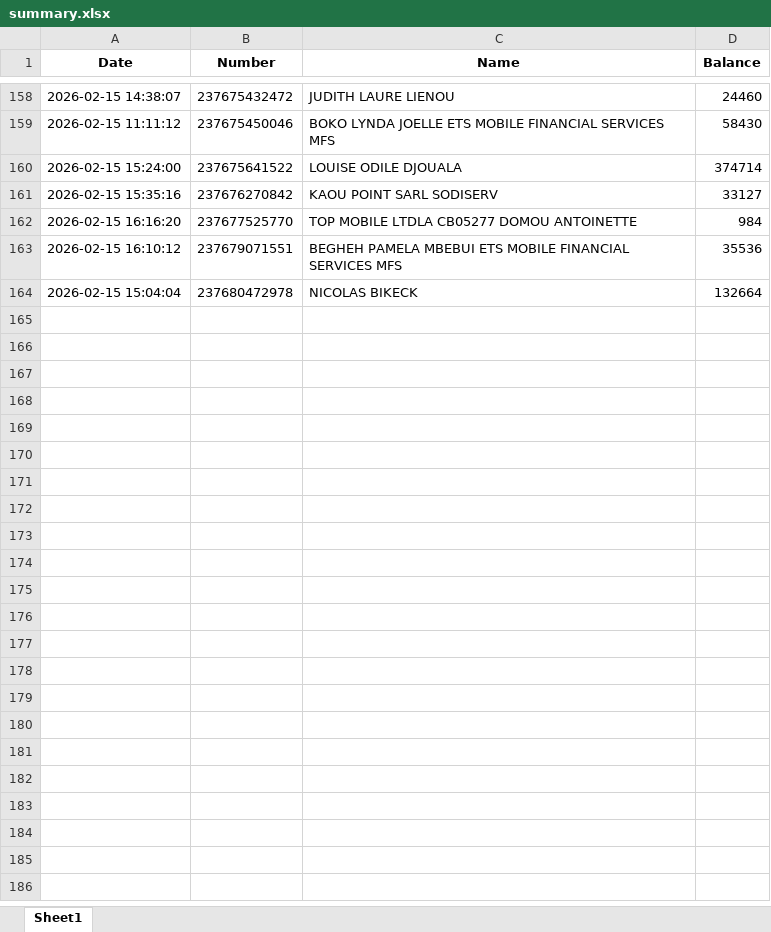
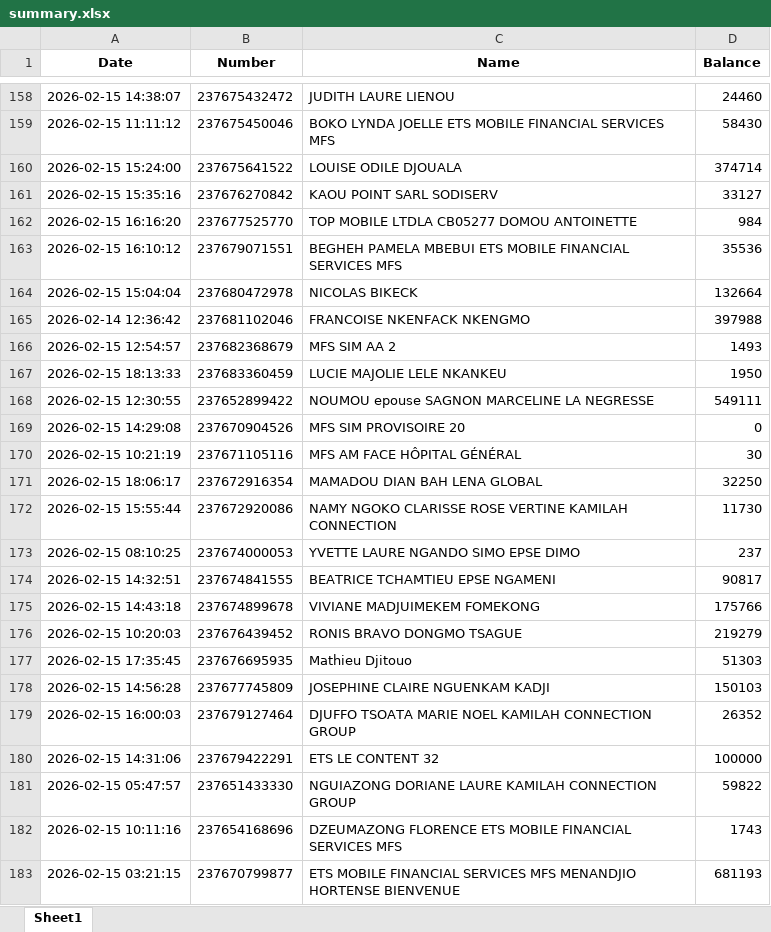
Before and after one commit to susanobi94-beep/stock-mfs-dashboard, an Excel workbook: summary.xlsx, sheet Sheet1, drawn as a sheet; only a part is shown, gaps mark what is left out; values as stored, in another font and other column widths than the file's, no borders; the diff covers the shown part only; the diff names each change by its address in the sheet, - before the commit and + after, or states it on an @@ line.

```diff
--- a/summary.xlsx (sheet Sheet1)
+++ b/summary.xlsx (sheet Sheet1)
+row 165: 2026-02-14 12:36:42 | 237681102046 | FRANCOISE NKENFACK NKENGMO | 397988
+row 166: 2026-02-15 12:54:57 | 237682368679 | MFS SIM AA 2 | 1493
+row 167: 2026-02-15 18:13:33 | 237683360459 | LUCIE MAJOLIE LELE NKANKEU | 1950
+row 168: 2026-02-15 12:30:55 | 237652899422 | NOUMOU epouse SAGNON MARCELINE LA NEGRESSE | 549111
+row 169: 2026-02-15 14:29:08 | 237670904526 | MFS SIM PROVISOIRE 20 | 0
+row 170: 2026-02-15 10:21:19 | 237671105116 | MFS AM FACE HÔPITAL GÉNÉRAL | 30
+row 171: 2026-02-15 18:06:17 | 237672916354 | MAMADOU DIAN BAH LENA GLOBAL | 32250
+row 172: 2026-02-15 15:55:44 | 237672920086 | NAMY NGOKO CLARISSE ROSE VERTINE KAMILAH CONNECTION | 11730
+row 173: 2026-02-15 08:10:25 | 237674000053 | YVETTE LAURE NGANDO SIMO EPSE DIMO | 237
+row 174: 2026-02-15 14:32:51 | 237674841555 | BEATRICE TCHAMTIEU EPSE NGAMENI | 90817
+row 175: 2026-02-15 14:43:18 | 237674899678 | VIVIANE MADJUIMEKEM FOMEKONG | 175766
+row 176: 2026-02-15 10:20:03 | 237676439452 | RONIS BRAVO DONGMO TSAGUE | 219279
+row 177: 2026-02-15 17:35:45 | 237676695935 | Mathieu Djitouo | 51303
+row 178: 2026-02-15 14:56:28 | 237677745809 | JOSEPHINE CLAIRE NGUENKAM KADJI | 150103
+row 179: 2026-02-15 16:00:03 | 237679127464 | DJUFFO TSOATA MARIE NOEL KAMILAH CONNECTION GROUP | 26352
+row 180: 2026-02-15 14:31:06 | 237679422291 | ETS LE CONTENT 32 | 100000
+row 181: 2026-02-15 05:47:57 | 237651433330 | NGUIAZONG DORIANE LAURE KAMILAH CONNECTION GROUP | 59822
+row 182: 2026-02-15 10:11:16 | 237654168696 | DZEUMAZONG FLORENCE ETS MOBILE FINANCIAL SERVICES MFS | 1743
+row 183: 2026-02-15 03:21:15 | 237670799877 | ETS MOBILE FINANCIAL SERVICES MFS MENANDJIO HORTENSE BIENVENUE | 681193
```
Also changed, not shown: 36 added rows elsewhere in this sheet, reconciliation.xlsx, 58 other files.
